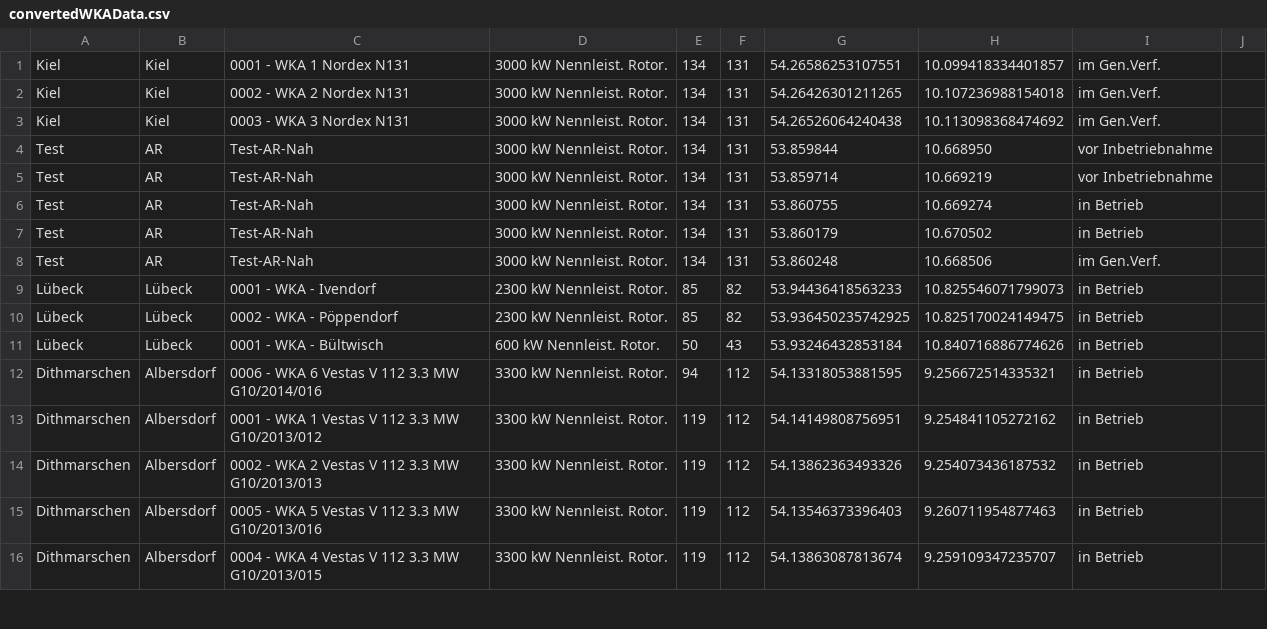
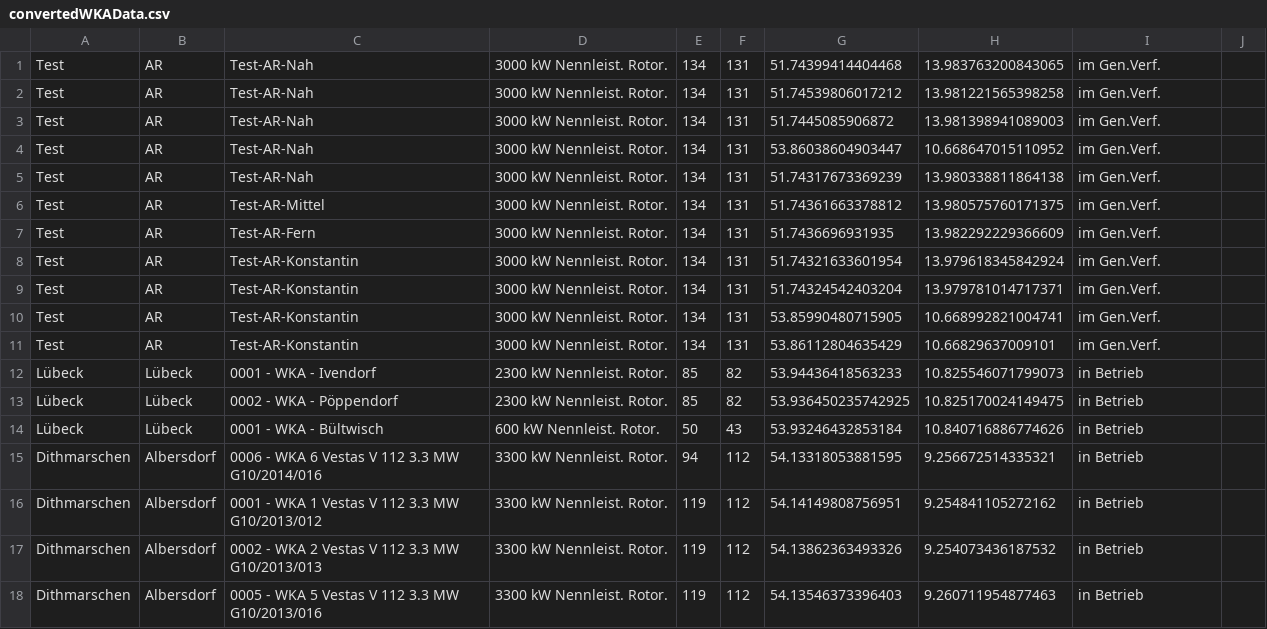
Before and after one commit to WKA-TH/WKA-2020, a CSV file: convertedWKAData.csv, drawn as a sheet; only a part is shown; the shorter side is filled out with more unchanged rows.

```diff
--- a/convertedWKAData.csv
+++ b/convertedWKAData.csv
@@ -1,9 +1,12 @@
-Kiel	Kiel	0001 - WKA 1 Nordex N131	3000 kW Nennleist. Rotor.	134	131	54.26586253107551	10.099418334401857	im Gen.Verf.
-Kiel	Kiel	0002 - WKA 2 Nordex N131	3000 kW Nennleist. Rotor.	134	131	54.26426301211265	10.107236988154018	im Gen.Verf.
-Kiel	Kiel	0003 - WKA 3 Nordex N131	3000 kW Nennleist. Rotor.	134	131	54.26526064240438	10.113098368474692	im Gen.Verf.
-Test	AR	Test-AR-Nah	3000 kW Nennleist. Rotor.	134	131	53.859844	10.668950	vor Inbetriebnahme
-Test	AR	Test-AR-Nah	3000 kW Nennleist. Rotor.	134	131	53.859714	10.669219	vor Inbetriebnahme
-Test	AR	Test-AR-Nah	3000 kW Nennleist. Rotor.	134	131	53.860755	10.669274	in Betrieb
-Test	AR	Test-AR-Nah	3000 kW Nennleist. Rotor.	134	131	53.860179	10.670502	in Betrieb
-Test	AR	Test-AR-Nah	3000 kW Nennleist. Rotor.	134	131	53.860248	10.668506	im Gen.Verf.
+Test	AR	Test-AR-Nah	3000 kW Nennleist. Rotor.	134	131	51.74399414404468	13.983763200843065	im Gen.Verf.
+Test	AR	Test-AR-Nah	3000 kW Nennleist. Rotor.	134	131	51.74539806017212	13.981221565398258	im Gen.Verf.
+Test	AR	Test-AR-Nah	3000 kW Nennleist. Rotor.	134	131	51.7445085906872	13.981398941089003	im Gen.Verf.
+Test	AR	Test-AR-Nah	3000 kW Nennleist. Rotor.	134	131	53.86038604903447	10.668647015110952	im Gen.Verf.
+Test	AR	Test-AR-Nah	3000 kW Nennleist. Rotor.	134	131	51.74317673369239	13.980338811864138	im Gen.Verf.
+Test	AR	Test-AR-Mittel	3000 kW Nennleist. Rotor.	134	131	51.74361663378812	13.980575760171375	im Gen.Verf.
+Test	AR	Test-AR-Fern	3000 kW Nennleist. Rotor.	134	131	51.7436696931935	13.982292229366609	im Gen.Verf.
+Test	AR	Test-AR-Konstantin	3000 kW Nennleist. Rotor.	134	131	51.74321633601954	13.979618345842924	im Gen.Verf.
+Test	AR	Test-AR-Konstantin	3000 kW Nennleist. Rotor.	134	131	51.74324542403204	13.979781014717371	im Gen.Verf.
+Test	AR	Test-AR-Konstantin	3000 kW Nennleist. Rotor.	134	131	53.85990480715905	10.668992821004741	im Gen.Verf.
+Test	AR	Test-AR-Konstantin	3000 kW Nennleist. Rotor.	134	131	53.86112804635429	10.66829637009101	im Gen.Verf.
 Lübeck	Lübeck	0001 - WKA - Ivendorf	2300 kW Nennleist. Rotor.	85	82	53.94436418563233	10.825546071799073	in Betrieb
```
Also changed, not shown: 2 other files.
